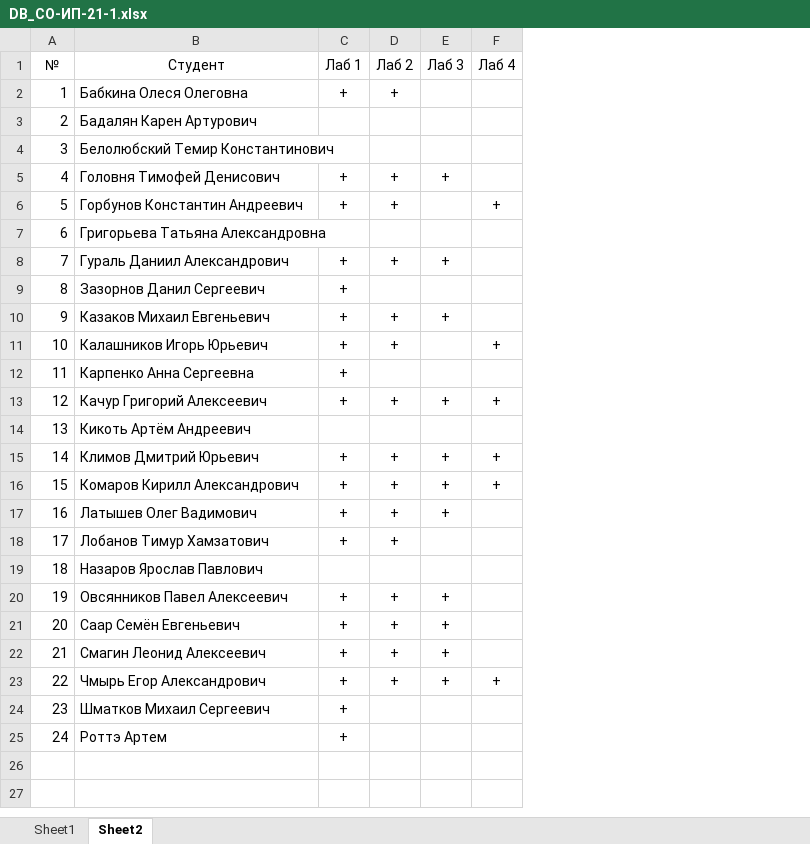
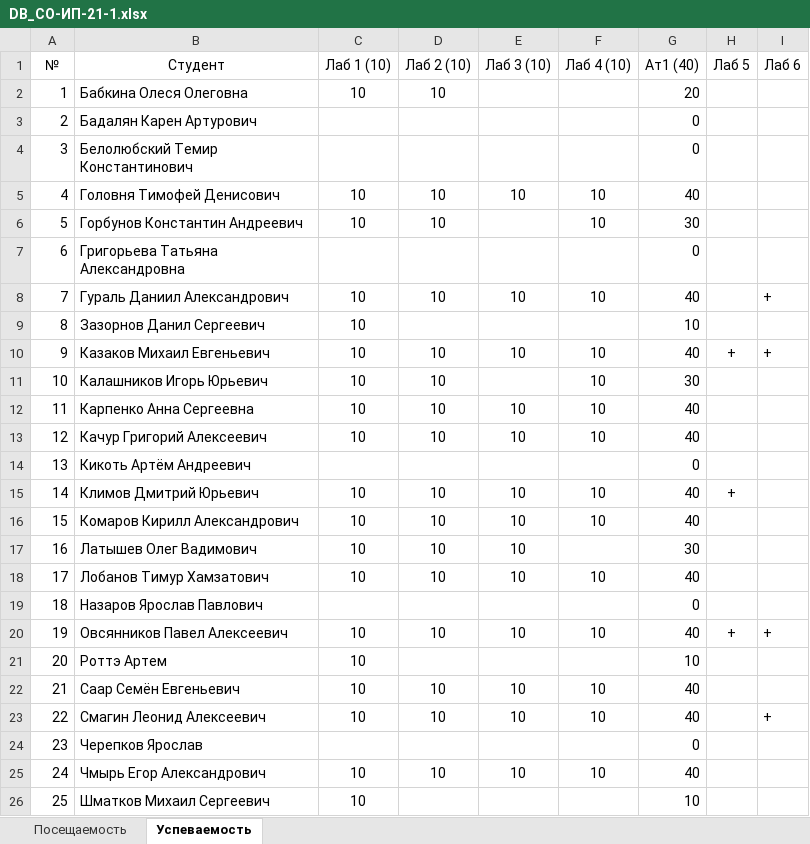
Before and after one commit to TheBandik/db-management-and-automation, an Excel workbook: sem1/DB_СО-ИП-21-1.xlsx, sheet Успеваемость, drawn as a sheet; values as stored, in another font and other column widths than the file's, no borders; conditional formats not drawn; removed rows and columns are numbered as before the commit, all else as after; the diff names each change by its address in the sheet, - before the commit and + after, or states it on an @@ line.

```diff
--- a/sem1/DB_СО-ИП-21-1.xlsx (sheet Успеваемость)
+++ b/sem1/DB_СО-ИП-21-1.xlsx (sheet Успеваемость)
-sheet tab: Sheet1
+sheet tab: Посещаемость
-sheet tab: Sheet2
+sheet tab: Успеваемость
-column C (Лаб 1), rows 2-24: + |  |  | + | + |  | + | + | + | + | + | + |  | + | + | + | + |  | + | + | + | + | +
-column D (Лаб 2), rows 2-23: + |  |  | + | + |  | + |  | + | + |  | + |  | + | + | + | + |  | + | + | + | +
+column C (Лаб 1 (10)), rows 2-20: 10 |  |  | 10 | 10 |  | 10 | 10 | 10 | 10 | 10 | 10 |  | 10 | 10 | 10 | 10 |  | 10; rows 22-23: 10 | 10; rows 25-26: 10 | 10
+column D (Лаб 2 (10)), rows 2-20: 10 |  |  | 10 | 10 |  | 10 |  | 10 | 10 | 10 | 10 |  | 10 | 10 | 10 | 10 |  | 10; rows 22-23: 10 | 10; row 25: 10
+column E (Лаб 3 (10)), rows 5-20: 10 |  |  | 10 |  | 10 |  | 10 | 10 |  | 10 | 10 | 10 | 10 |  | 10; rows 22-23: 10 | 10; row 25: 10
+column F (Лаб 4 (10)), rows 5-20: 10 | 10 |  | 10 |  | 10 | 10 | 10 | 10 |  | 10 | 10 |  | 10 |  | 10; rows 22-23: 10 | 10; row 25: 10
+column G (Ат1 (40)), rows 2-20: 20 | 0 | 0 | 40 | 30 | 0 | 40 | 10 | 40 | 30 | 40 | 40 | 0 | 40 | 40 | 30 | 40 | 0 | 40; rows 22-23: 40 | 40; rows 25-26: 40 | 10
-H1: Лаб 3
+H1: Лаб 5
-I1: Лаб 4
+I1: Лаб 6
-H5 (Лаб 5): +
+H5 (Лаб 5): (empty)
-I6 (Лаб 6): +
+I6 (Лаб 6): (empty)
-H8 (Лаб 5): +
+H8 (Лаб 5): (empty)
-I8 (Лаб 6): (empty)
+I8 (Лаб 6): +
-I10 (Лаб 6): (empty)
+I10 (Лаб 6): +
-I11 (Лаб 6): +
+I11 (Лаб 6): (empty)
-H13 (Лаб 5): +
+H13 (Лаб 5): (empty)
-I13 (Лаб 6): +
+I13 (Лаб 6): (empty)
-I15:I16 (Лаб 6): +
+I15:I16 (Лаб 6): (empty)
-H16:H17 (Лаб 5): +
+H16:H17 (Лаб 5): (empty)
-I20 (Лаб 6): (empty)
+I20 (Лаб 6): +
@@ row 25 moved to row 21: 20 @@
@@ column A (№) renumbered between rows 22 and 26 @@
-H22:H23 (Лаб 5): +
+H22:H23 (Лаб 5): (empty)
-I23 (Лаб 6): (empty)
+I23 (Лаб 6): +
+row 24: 23 | Черепков Ярослав |  |  |  |  | 0
-H25 (Лаб 5): +
+H25 (Лаб 5): (empty)
-I25 (Лаб 6): +
+I25 (Лаб 6): (empty)
```
Also changed, not shown: sheet Посещаемость, sem1/DB_CО-ИП-21-2.xlsx.
